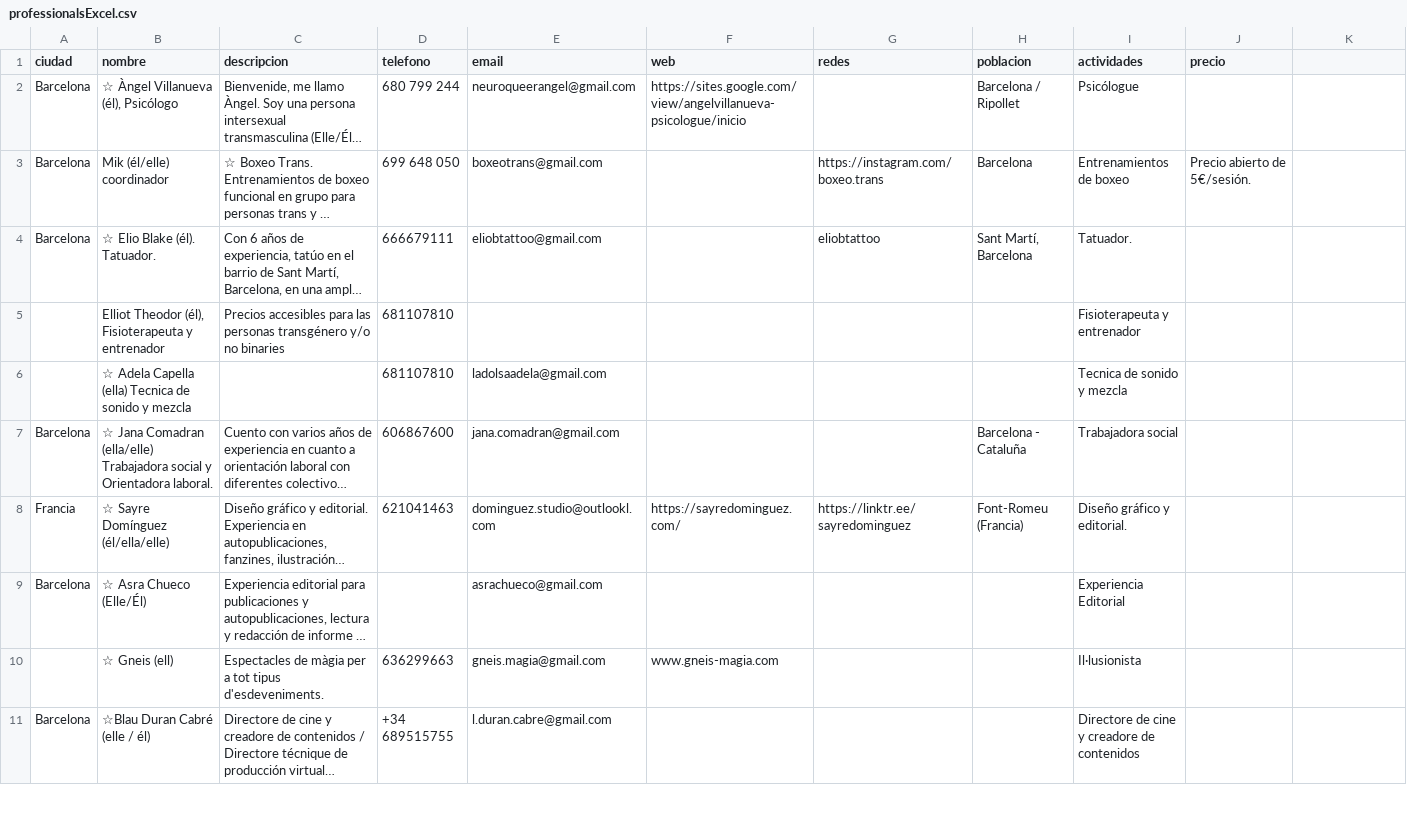
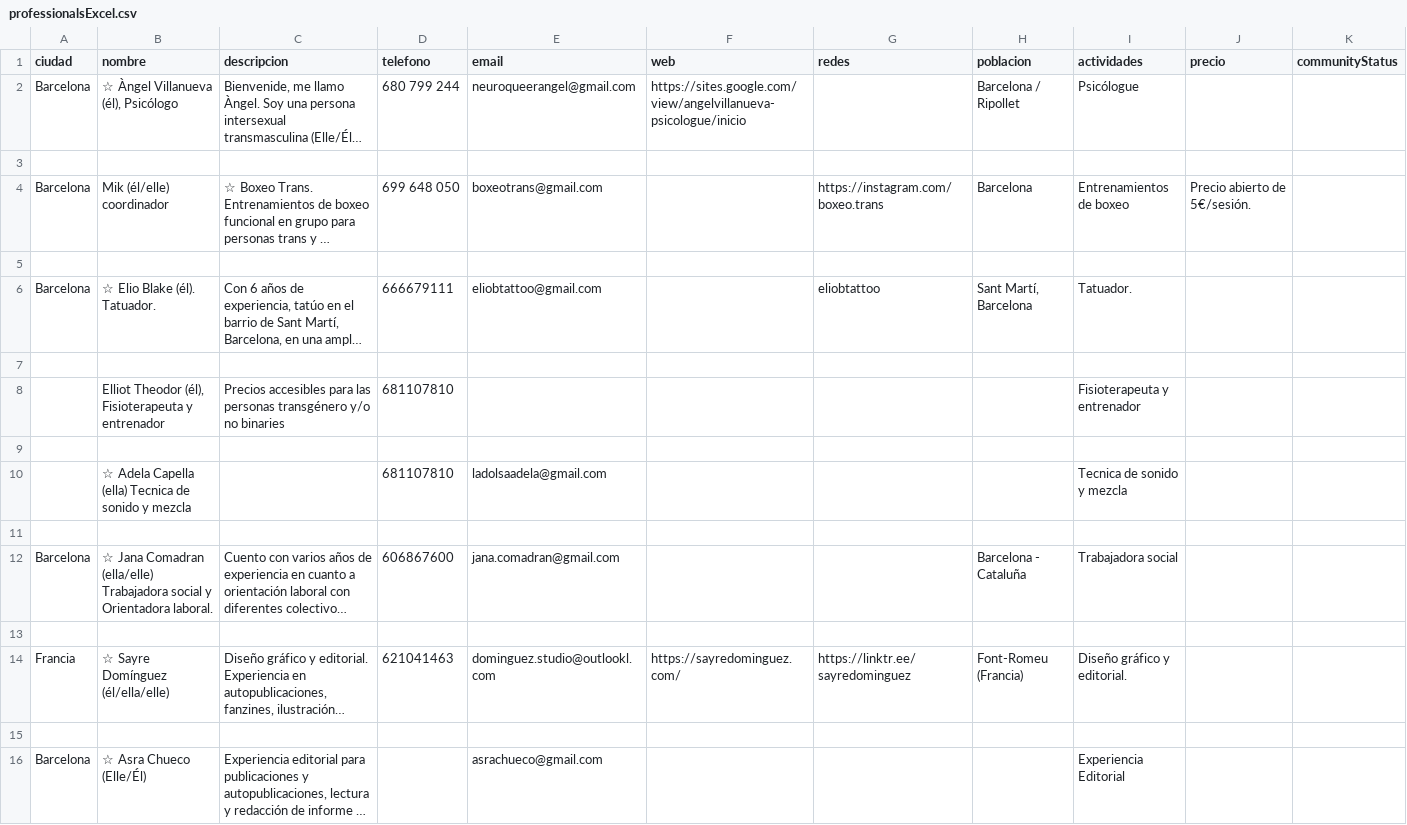
Before and after one commit to Femcom-Mari/Urdimbre_Backend, a CSV file: src/main/resources/professionals/professionalsExcel.csv, drawn as a sheet; only a part is shown; the shorter side is filled out with more unchanged rows; long unchanged cells end in …; the diff covers the shown part only; the diff names each change by its address in the sheet, - before the commit and + after, or states it on an @@ line.

```diff
--- a/src/main/resources/professionals/professionalsExcel.csv
+++ b/src/main/resources/professionals/professionalsExcel.csv
-K1: (empty)
+K1: communityStatus
+row 3: (empty)
+row 5: (empty)
+row 7: (empty)
+row 9: (empty)
+row 11: (empty)
+row 13: (empty)
+row 15: (empty)
```
Also changed, not shown: 16 added rows elsewhere in this file, 3 other files.
